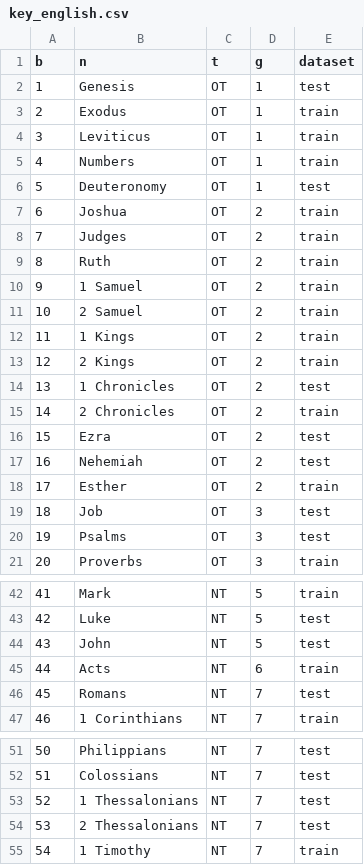
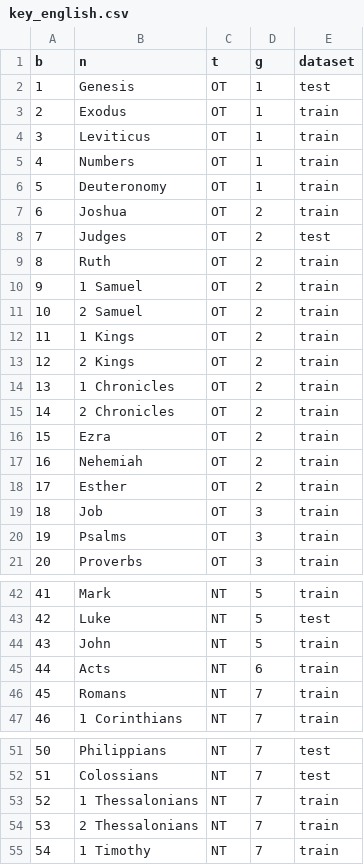
Before and after one commit to mayaschwarz/cs175--lfric-to-Albert, a CSV file: data/key_english.csv, drawn as a sheet; only a part is shown, gaps mark what is left out; the diff covers the shown part only.

Commit message:
Change training/test split to be 85/15 (#27)

```diff
--- a/data/key_english.csv
+++ b/data/key_english.csv
@@ -5,5 +5,5 @@ b,n,t,g,dataset
 4,Numbers,OT,1,train
-5,Deuteronomy,OT,1,test
+5,Deuteronomy,OT,1,train
 6,Joshua,OT,2,train
-7,Judges,OT,2,train
+7,Judges,OT,2,test
 8,Ruth,OT,2,train
@@ -13,9 +13,9 @@ b,n,t,g,dataset
 12,2 Kings,OT,2,train
-13,1 Chronicles,OT,2,test
+13,1 Chronicles,OT,2,train
 14,2 Chronicles,OT,2,train
-15,Ezra,OT,2,test
-16,Nehemiah,OT,2,test
+15,Ezra,OT,2,train
+16,Nehemiah,OT,2,train
 17,Esther,OT,2,train
-18,Job,OT,3,test
-19,Psalms,OT,3,test
+18,Job,OT,3,train
+19,Psalms,OT,3,train
 20,Proverbs,OT,3,train
@@ -43,5 +43,5 @@ b,n,t,g,dataset
 42,Luke,NT,5,test
-43,John,NT,5,test
+43,John,NT,5,train
 44,Acts,NT,6,train
-45,Romans,NT,7,test
+45,Romans,NT,7,train
 46,1 Corinthians,NT,7,train
@@ -52,4 +52,4 @@ b,n,t,g,dataset
 51,Colossians,NT,7,test
-52,1 Thessalonians,NT,7,test
-53,2 Thessalonians,NT,7,test
+52,1 Thessalonians,NT,7,train
+53,2 Thessalonians,NT,7,train
 54,1 Timothy,NT,7,train
```
Also changed, not shown: 2 edited cells elsewhere in this file.
